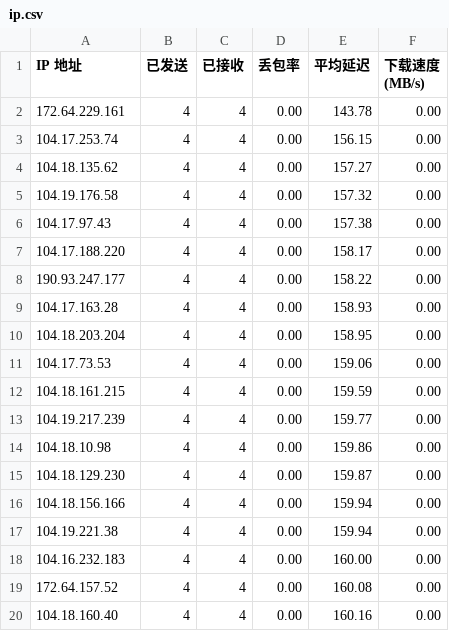
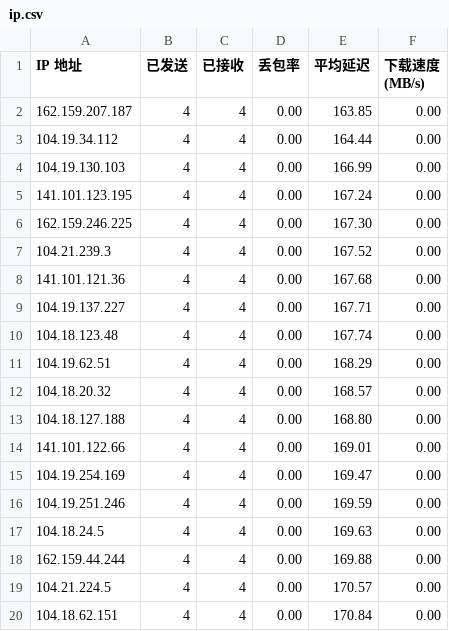
Before and after one commit to wgzhao/cloudflare-ip, a CSV file: ip.csv, drawn as a sheet.

Commit message:
update ip

```diff
--- a/ip.csv
+++ b/ip.csv
@@ -1,20 +1,20 @@
 IP 地址,已发送,已接收,丢包率,平均延迟,下载速度 (MB/s)
-172.64.229.161,4,4,0.00,143.78,0.00
-104.17.253.74,4,4,0.00,156.15,0.00
-104.18.135.62,4,4,0.00,157.27,0.00
-104.19.176.58,4,4,0.00,157.32,0.00
-104.17.97.43,4,4,0.00,157.38,0.00
-104.17.188.220,4,4,0.00,158.17,0.00
-190.93.247.177,4,4,0.00,158.22,0.00
-104.17.163.28,4,4,0.00,158.93,0.00
-104.18.203.204,4,4,0.00,158.95,0.00
-104.17.73.53,4,4,0.00,159.06,0.00
-104.18.161.215,4,4,0.00,159.59,0.00
-104.19.217.239,4,4,0.00,159.77,0.00
-104.18.10.98,4,4,0.00,159.86,0.00
-104.18.129.230,4,4,0.00,159.87,0.00
-104.18.156.166,4,4,0.00,159.94,0.00
-104.19.221.38,4,4,0.00,159.94,0.00
-104.16.232.183,4,4,0.00,160.00,0.00
-172.64.157.52,4,4,0.00,160.08,0.00
-104.18.160.40,4,4,0.00,160.16,0.00
+162.159.207.187,4,4,0.00,163.85,0.00
+104.19.34.112,4,4,0.00,164.44,0.00
+104.19.130.103,4,4,0.00,166.99,0.00
+141.101.123.195,4,4,0.00,167.24,0.00
+162.159.246.225,4,4,0.00,167.30,0.00
+104.21.239.3,4,4,0.00,167.52,0.00
+141.101.121.36,4,4,0.00,167.68,0.00
+104.19.137.227,4,4,0.00,167.71,0.00
+104.18.123.48,4,4,0.00,167.74,0.00
+104.19.62.51,4,4,0.00,168.29,0.00
+104.18.20.32,4,4,0.00,168.57,0.00
+104.18.127.188,4,4,0.00,168.80,0.00
+141.101.122.66,4,4,0.00,169.01,0.00
+104.19.254.169,4,4,0.00,169.47,0.00
+104.19.251.246,4,4,0.00,169.59,0.00
+104.18.24.5,4,4,0.00,169.63,0.00
+162.159.44.244,4,4,0.00,169.88,0.00
+104.21.224.5,4,4,0.00,170.57,0.00
+104.18.62.151,4,4,0.00,170.84,0.00
```
